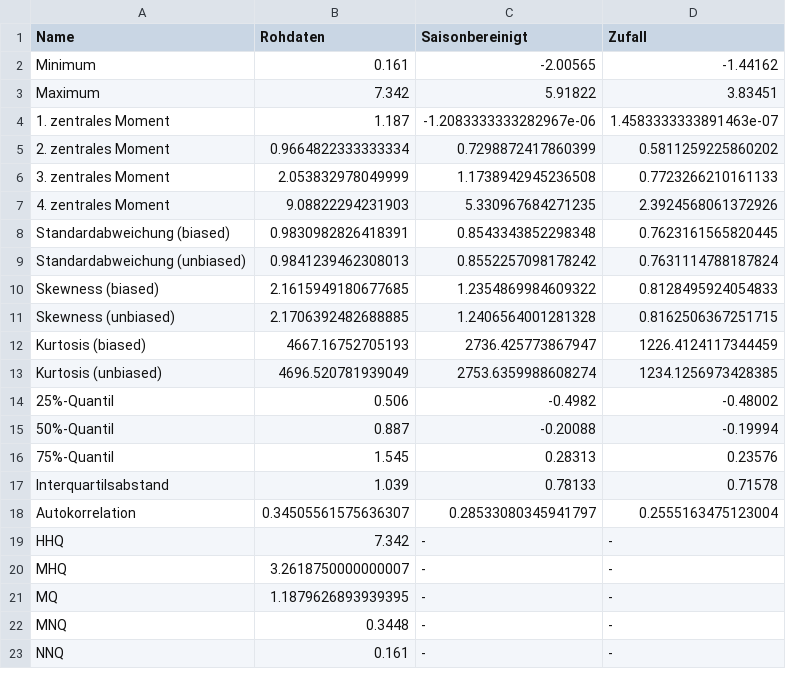
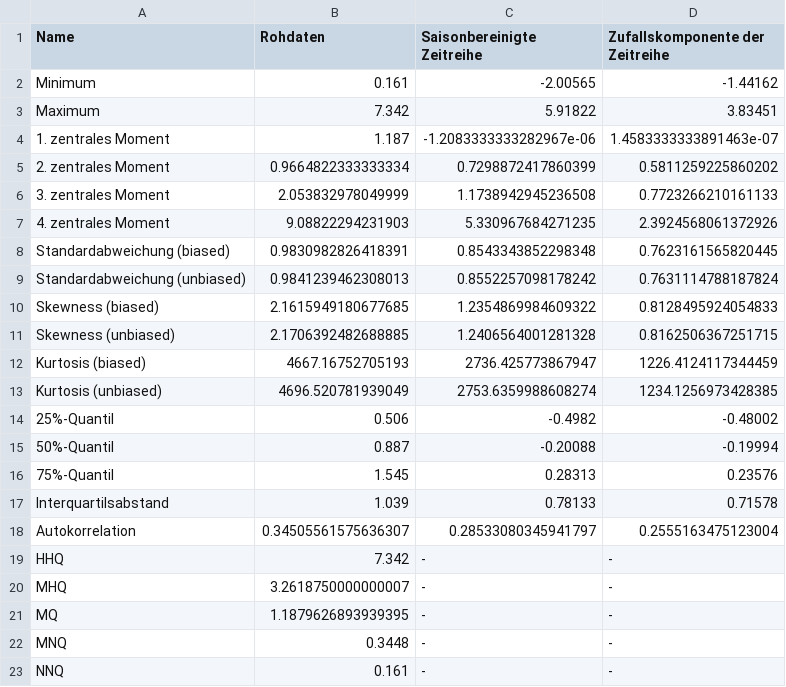
Before and after one commit to lenamueller/StochastischeSpeicherbemessung, a CSV file: reports/statistics.csv, drawn as a sheet.

```diff
--- a/reports/statistics.csv
+++ b/reports/statistics.csv
@@ -1,2 +1,2 @@
-Name,Rohdaten,Saisonbereinigt,Zufall
+Name,Rohdaten,Saisonbereinigte Zeitreihe,Zufallskomponente der Zeitreihe
 Minimum,0.161,-2.00565,-1.44162
```
Also changed, not shown: 14 other files.
